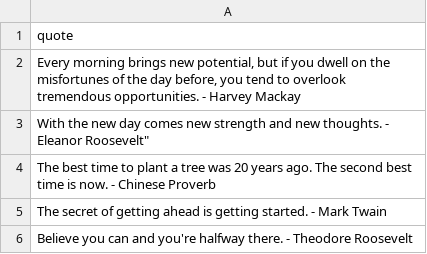
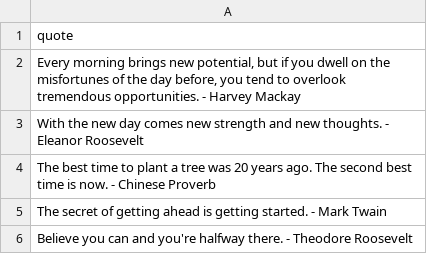
Before and after one commit to mastershin/learn-coding-201, a CSV file: L300-API-Server/L100-SimpleFastAPIServer/quotes.csv, drawn as a sheet; only a part is shown.

```diff
--- a/L300-API-Server/L100-SimpleFastAPIServer/quotes.csv
+++ b/L300-API-Server/L100-SimpleFastAPIServer/quotes.csv
@@ -2,3 +2,3 @@ quote
 "Every morning brings new potential, but if you dwell on the misfortunes of the day before, you tend to overlook tremendous opportunities. - Harvey Mackay"
-"With the new day comes new strength and new thoughts." - Eleanor Roosevelt"
+"With the new day comes new strength and new thoughts. - Eleanor Roosevelt"
 "The best time to plant a tree was 20 years ago. The second best time is now. - Chinese Proverb"
```
Also changed, not shown: 2 other files.
